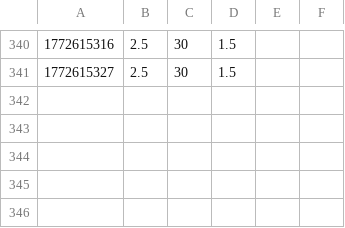
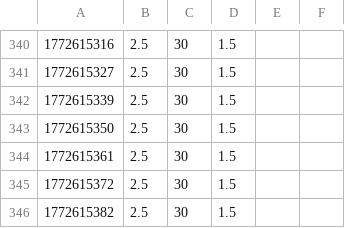
Before and after one commit to brasdefer1597-cloud/Microcosmos_Elite, a CSV file: data/informe_rendimiento.csv, drawn as a sheet; only a part is shown, gaps mark what is left out; the diff names each change by its address in the sheet, - before the commit and + after, or states it on an @@ line.

```diff
--- a/data/informe_rendimiento.csv
+++ b/data/informe_rendimiento.csv
+row 342: 1772615339 | 2.5 | 30 | 1.5
+row 343: 1772615350 | 2.5 | 30 | 1.5
+row 344: 1772615361 | 2.5 | 30 | 1.5
+row 345: 1772615372 | 2.5 | 30 | 1.5
+row 346: 1772615382 | 2.5 | 30 | 1.5
```
